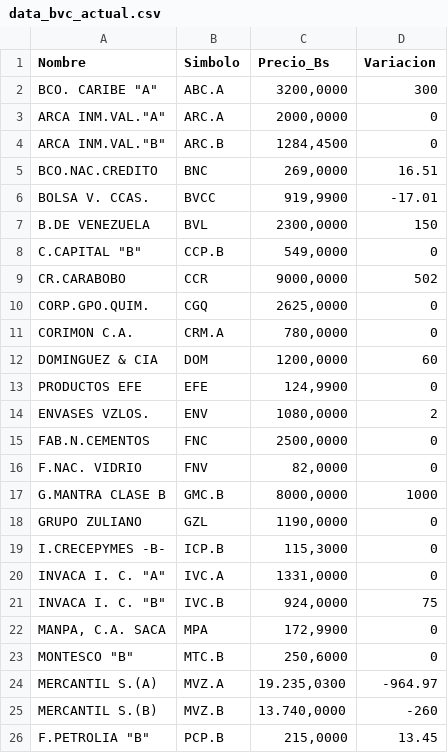
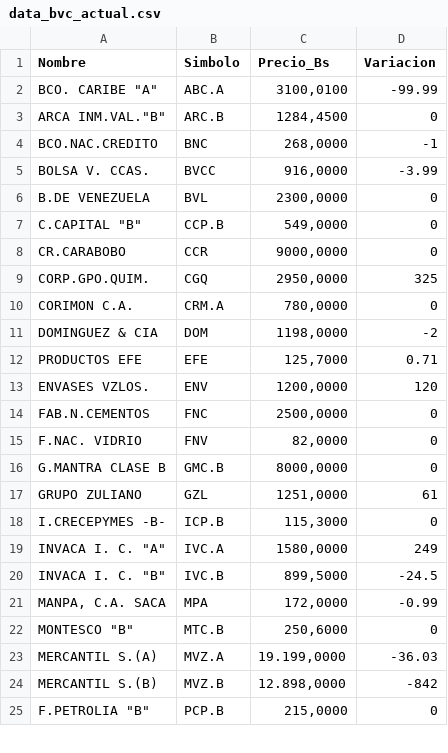
Before and after one commit to JoseAlirioCardoza/BVC, a CSV file: data_bvc_actual.csv, drawn as a sheet; only a part is shown; the diff covers the shown part only.

```diff
--- a/data_bvc_actual.csv
+++ b/data_bvc_actual.csv
@@ -1,26 +1,25 @@
 Nombre,Simbolo,Precio_Bs,Variacion
-"BCO. CARIBE ""A""",ABC.A,"3200,0000",300
-"ARCA INM.VAL.""A""",ARC.A,"2000,0000",0
+"BCO. CARIBE ""A""",ABC.A,"3100,0100",-99.99
 "ARCA INM.VAL.""B""",ARC.B,"1284,4500",0
-BCO.NAC.CREDITO,BNC,"269,0000",16.51
-BOLSA V. CCAS.,BVCC,"919,9900",-17.01
-B.DE VENEZUELA,BVL,"2300,0000",150
+BCO.NAC.CREDITO,BNC,"268,0000",-1
+BOLSA V. CCAS.,BVCC,"916,0000",-3.99
+B.DE VENEZUELA,BVL,"2300,0000",0
 "C.CAPITAL ""B""",CCP.B,"549,0000",0
-CR.CARABOBO,CCR,"9000,0000",502
-CORP.GPO.QUIM.,CGQ,"2625,0000",0
+CR.CARABOBO,CCR,"9000,0000",0
+CORP.GPO.QUIM.,CGQ,"2950,0000",325
 CORIMON C.A.,CRM.A,"780,0000",0
-DOMINGUEZ & CIA,DOM,"1200,0000",60
-PRODUCTOS EFE,EFE,"124,9900",0
-ENVASES VZLOS.,ENV,"1080,0000",2
+DOMINGUEZ & CIA,DOM,"1198,0000",-2
+PRODUCTOS EFE,EFE,"125,7000",0.71
+ENVASES VZLOS.,ENV,"1200,0000",120
 FAB.N.CEMENTOS,FNC,"2500,0000",0
 F.NAC. VIDRIO,FNV,"82,0000",0
-G.MANTRA CLASE B,GMC.B,"8000,0000",1000
-GRUPO ZULIANO,GZL,"1190,0000",0
+G.MANTRA CLASE B,GMC.B,"8000,0000",0
+GRUPO ZULIANO,GZL,"1251,0000",61
 I.CRECEPYMES -B-,ICP.B,"115,3000",0
-"INVACA I. C. ""A""",IVC.A,"1331,0000",0
-"INVACA I. C. ""B""",IVC.B,"924,0000",75
-"MANPA, C.A. SACA",MPA,"172,9900",0
+"INVACA I. C. ""A""",IVC.A,"1580,0000",249
+"INVACA I. C. ""B""",IVC.B,"899,5000",-24.5
+"MANPA, C.A. SACA",MPA,"172,0000",-0.99
 "MONTESCO  ""B""",MTC.B,"250,6000",0
-MERCANTIL S.(A),MVZ.A,"19.235,0300",-964.97
-MERCANTIL S.(B),MVZ.B,"13.740,0000",-260
-"F.PETROLIA ""B""",PCP.B,"215,0000",13.45
+MERCANTIL S.(A),MVZ.A,"19.199,0000",-36.03
+MERCANTIL S.(B),MVZ.B,"12.898,0000",-842
+"F.PETROLIA ""B""",PCP.B,"215,0000",0
```
Also changed, not shown: 1 added row and 14 edited cells elsewhere in this file.
